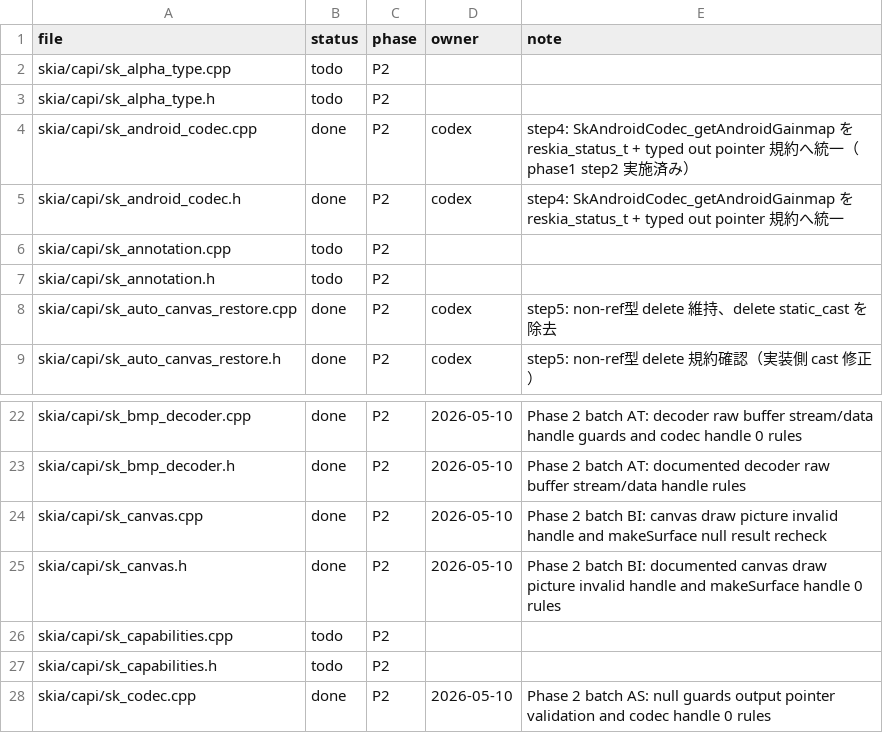
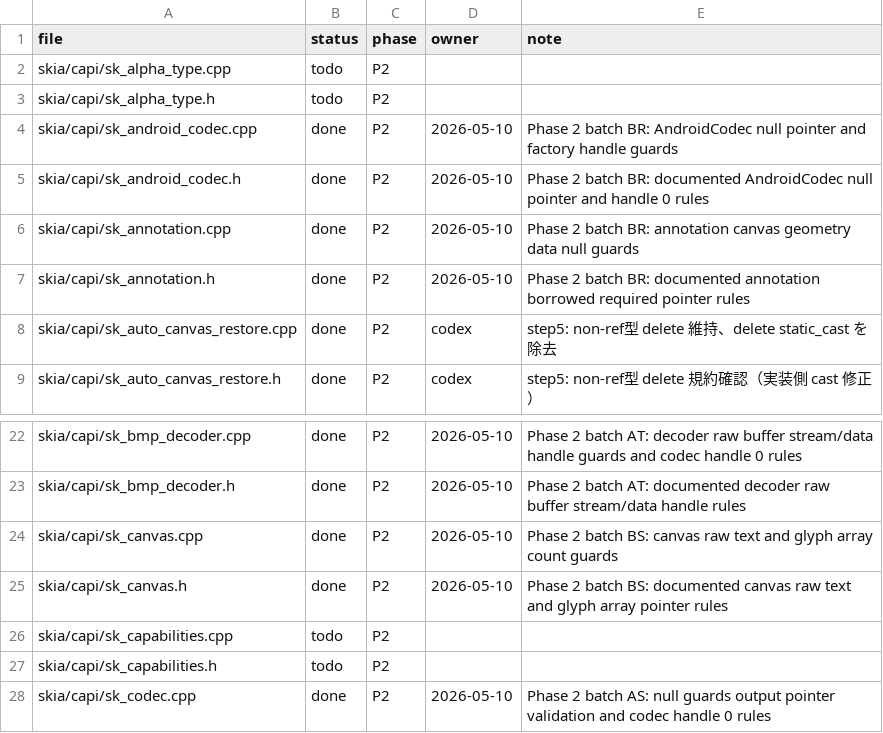
Before and after one commit to dolphilia/reskia, a CSV file: docs/plans/c-binding-remediation/checklists/capi-status.csv, drawn as a sheet; only a part is shown, gaps mark what is left out.

```diff
--- a/docs/plans/c-binding-remediation/checklists/capi-status.csv
+++ b/docs/plans/c-binding-remediation/checklists/capi-status.csv
@@ -3,6 +3,6 @@ skia/capi/sk_alpha_type.cpp,todo,P2,,
 skia/capi/sk_alpha_type.h,todo,P2,,
-skia/capi/sk_android_codec.cpp,done,P2,codex,step4: SkAndroidCodec_getAndroidGainmap を reskia_status_t + typed out pointer 規約へ統一（phase1 step2 実施済み）
-skia/capi/sk_android_codec.h,done,P2,codex,step4: SkAndroidCodec_getAndroidGainmap を reskia_status_t + typed out pointer 規約へ統一
-skia/capi/sk_annotation.cpp,todo,P2,,
-skia/capi/sk_annotation.h,todo,P2,,
+skia/capi/sk_android_codec.cpp,done,P2,2026-05-10,Phase 2 batch BR: AndroidCodec null pointer and factory handle guards
+skia/capi/sk_android_codec.h,done,P2,2026-05-10,Phase 2 batch BR: documented AndroidCodec null pointer and handle 0 rules
+skia/capi/sk_annotation.cpp,done,P2,2026-05-10,Phase 2 batch BR: annotation canvas geometry data null guards
+skia/capi/sk_annotation.h,done,P2,2026-05-10,Phase 2 batch BR: documented annotation borrowed required pointer rules
 skia/capi/sk_auto_canvas_restore.cpp,done,P2,codex,step5: non-ref型 delete 維持、delete static_cast を除去
@@ -23,4 +23,4 @@ skia/capi/sk_bmp_decoder.cpp,done,P2,2026-05-10,Phase 2 batch AT: decoder raw bu
 skia/capi/sk_bmp_decoder.h,done,P2,2026-05-10,Phase 2 batch AT: documented decoder raw buffer stream/data handle rules
-skia/capi/sk_canvas.cpp,done,P2,2026-05-10,Phase 2 batch BI: canvas draw picture invalid handle and makeSurface null result recheck
-skia/capi/sk_canvas.h,done,P2,2026-05-10,Phase 2 batch BI: documented canvas draw picture invalid handle and makeSurface handle 0 rules
+skia/capi/sk_canvas.cpp,done,P2,2026-05-10,Phase 2 batch BS: canvas raw text and glyph array count guards
+skia/capi/sk_canvas.h,done,P2,2026-05-10,Phase 2 batch BS: documented canvas raw text and glyph array pointer rules
 skia/capi/sk_capabilities.cpp,todo,P2,,
```
Also changed, not shown: 12 other files.
